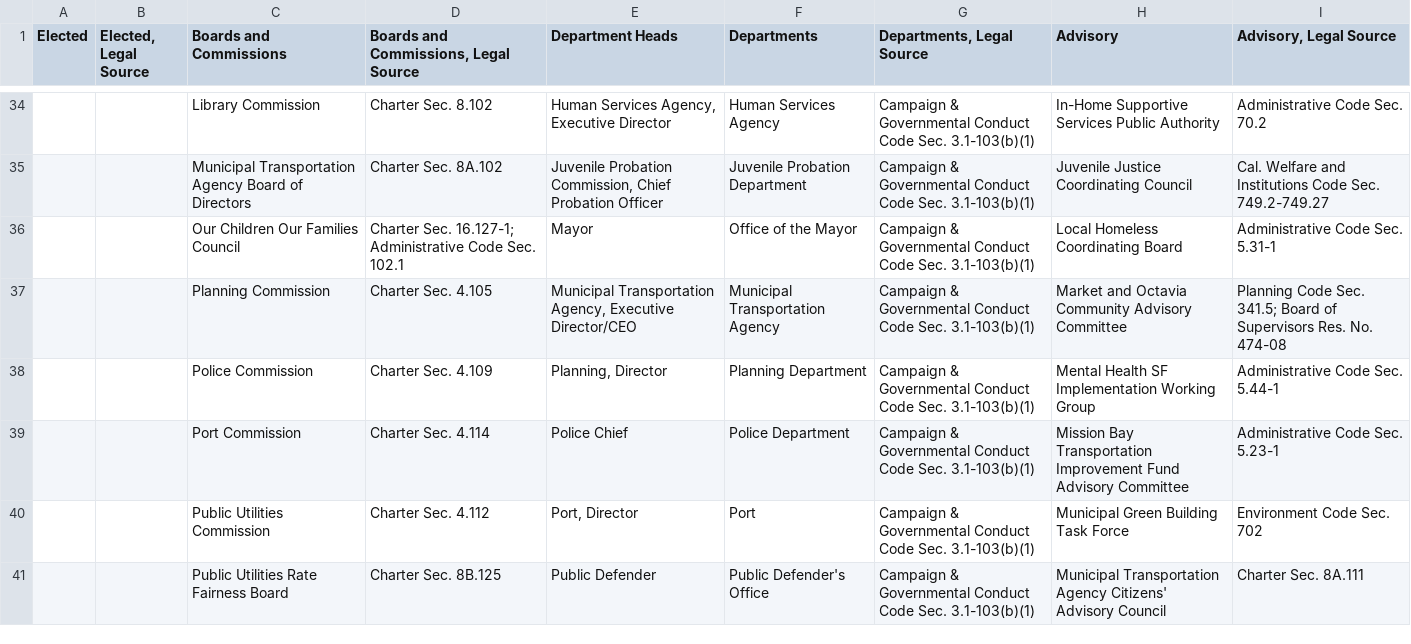
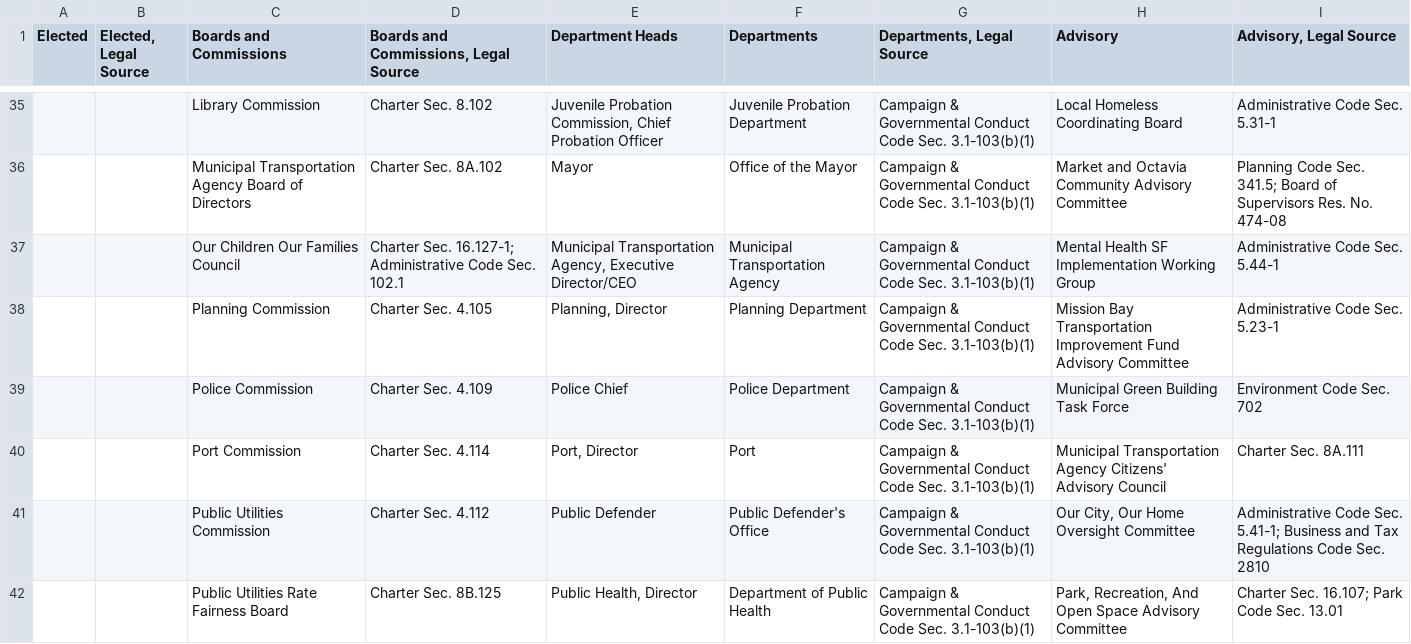
Before and after one commit to m-atoms/sf-gov-entities, a CSV file: sf_gov_entities.csv, drawn as a sheet; only a part is shown, gaps mark what is left out; the diff covers the shown part only.

Commit message:
move COIT from advisory to commission

```diff
--- a/sf_gov_entities.csv
+++ b/sf_gov_entities.csv
@@ -34,8 +35,8 @@
-"","","Library Commission","Charter Sec. 8.102","Human Services Agency, Executive Director","Human Services Agency","Campaign & Governmental Conduct Code Sec. 3.1-103(b)(1)","In-Home Supportive Services Public Authority","Administrative Code Sec. 70.2"
-"","","Municipal Transportation Agency Board of Directors","Charter Sec. 8A.102","Juvenile Probation Commission, Chief Probation Officer","Juvenile Probation Department","Campaign & Governmental Conduct Code Sec. 3.1-103(b)(1)","Juvenile Justice Coordinating Council","Cal. Welfare and Institutions Code Sec. 749.2-749.27"
-"","","Our Children Our Families Council","Charter Sec. 16.127-1; Administrative Code Sec. 102.1","Mayor","Office of the Mayor","Campaign & Governmental Conduct Code Sec. 3.1-103(b)(1)","Local Homeless Coordinating Board","Administrative Code Sec. 5.31-1"
-"","","Planning Commission","Charter Sec. 4.105","Municipal Transportation Agency, Executive Director/CEO","Municipal Transportation Agency","Campaign & Governmental Conduct Code Sec. 3.1-103(b)(1)","Market and Octavia Community Advisory Committee","Planning Code Sec. 341.5; Board of Supervisors Res. No. 474-08"
-"","","Police Commission","Charter Sec. 4.109","Planning, Director","Planning Department","Campaign & Governmental Conduct Code Sec. 3.1-103(b)(1)","Mental Health SF Implementation Working Group","Administrative Code Sec. 5.44-1"
-"","","Port Commission","Charter Sec. 4.114","Police Chief","Police Department","Campaign & Governmental Conduct Code Sec. 3.1-103(b)(1)","Mission Bay Transportation Improvement Fund Advisory Committee","Administrative Code Sec. 5.23-1"
-"","","Public Utilities Commission","Charter Sec. 4.112","Port, Director","Port","Campaign & Governmental Conduct Code Sec. 3.1-103(b)(1)","Municipal Green Building Task Force","Environment Code Sec. 702"
-"","","Public Utilities Rate Fairness Board","Charter Sec. 8B.125","Public Defender","Public Defender's Office","Campaign & Governmental Conduct Code Sec. 3.1-103(b)(1)","Municipal Transportation Agency Citizens' Advisory Council","Charter Sec. 8A.111"
+,,Library Commission,Charter Sec. 8.102,"Juvenile Probation Commission, Chief Probation Officer",Juvenile Probation Department,Campaign & Governmental Conduct Code Sec. 3.1-103(b)(1),Local Homeless Coordinating Board,Administrative Code Sec. 5.31-1
+,,Municipal Transportation Agency Board of Directors,Charter Sec. 8A.102,Mayor,Office of the Mayor,Campaign & Governmental Conduct Code Sec. 3.1-103(b)(1),Market and Octavia Community Advisory Committee,Planning Code Sec. 341.5; Board of Supervisors Res. No. 474-08
+,,Our Children Our Families Council,Charter Sec. 16.127-1; Administrative Code Sec. 102.1,"Municipal Transportation Agency, Executive Director/CEO",Municipal Transportation Agency,Campaign & Governmental Conduct Code Sec. 3.1-103(b)(1),Mental Health SF Implementation Working Group,Administrative Code Sec. 5.44-1
+,,Planning Commission,Charter Sec. 4.105,"Planning, Director",Planning Department,Campaign & Governmental Conduct Code Sec. 3.1-103(b)(1),Mission Bay Transportation Improvement Fund Advisory Committee,Administrative Code Sec. 5.23-1
+,,Police Commission,Charter Sec. 4.109,Police Chief,Police Department,Campaign & Governmental Conduct Code Sec. 3.1-103(b)(1),Municipal Green Building Task Force,Environment Code Sec. 702
+,,Port Commission,Charter Sec. 4.114,"Port, Director",Port,Campaign & Governmental Conduct Code Sec. 3.1-103(b)(1),Municipal Transportation Agency Citizens' Advisory Council,Charter Sec. 8A.111
+,,Public Utilities Commission,Charter Sec. 4.112,Public Defender,Public Defender's Office,Campaign & Governmental Conduct Code Sec. 3.1-103(b)(1),"Our City, Our Home Oversight Committee",Administrative Code Sec. 5.41-1; Business and Tax Regulations Code Sec. 2810
+,,Public Utilities Rate Fairness Board,Charter Sec. 8B.125,"Public Health, Director",Department of Public Health,Campaign & Governmental Conduct Code Sec. 3.1-103(b)(1),"Park, Recreation, And Open Space Advisory Committee",Charter Sec. 16.107; Park Code Sec. 13.01
```
Also changed, not shown: 1 added row, 2 removed rows and 121 edited cells elsewhere in this file, sf_gov_advisory.csv, sf_gov_commissions.csv.
